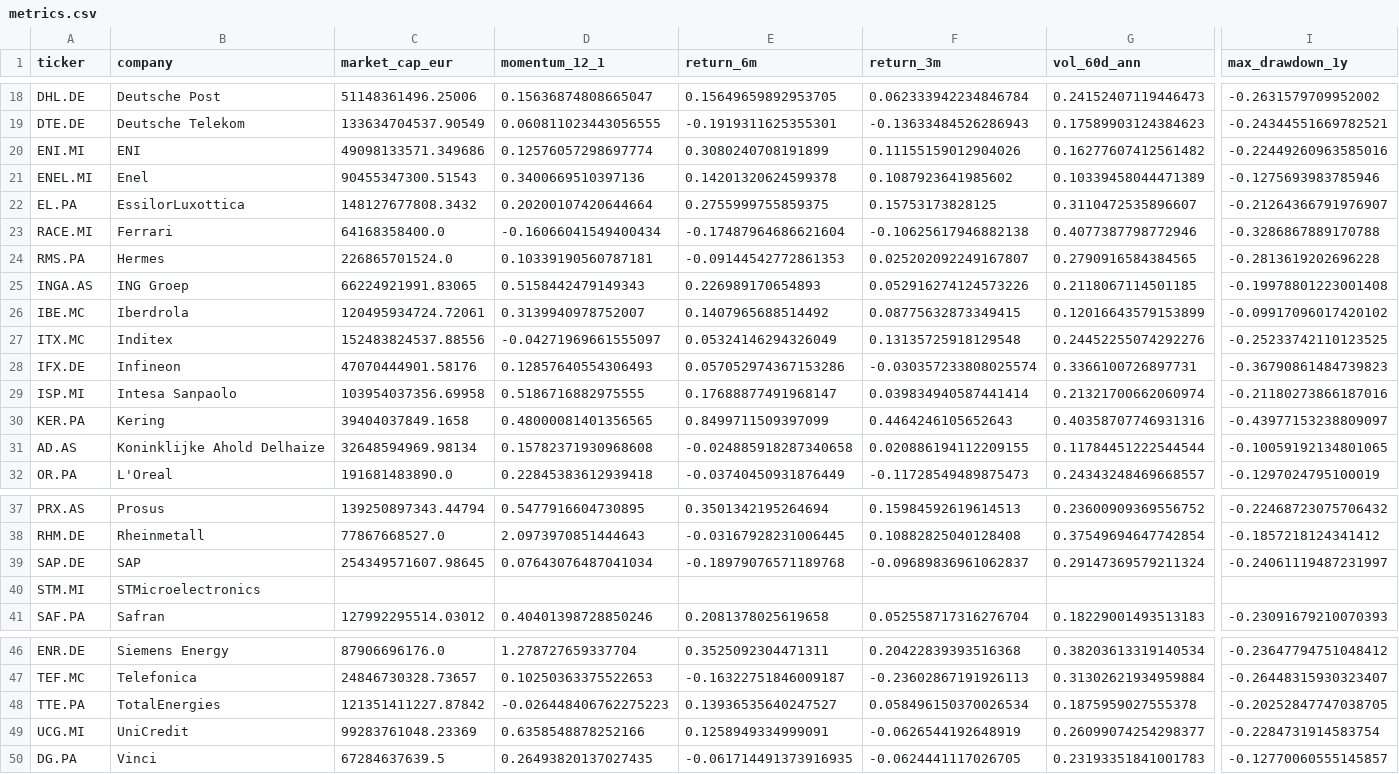
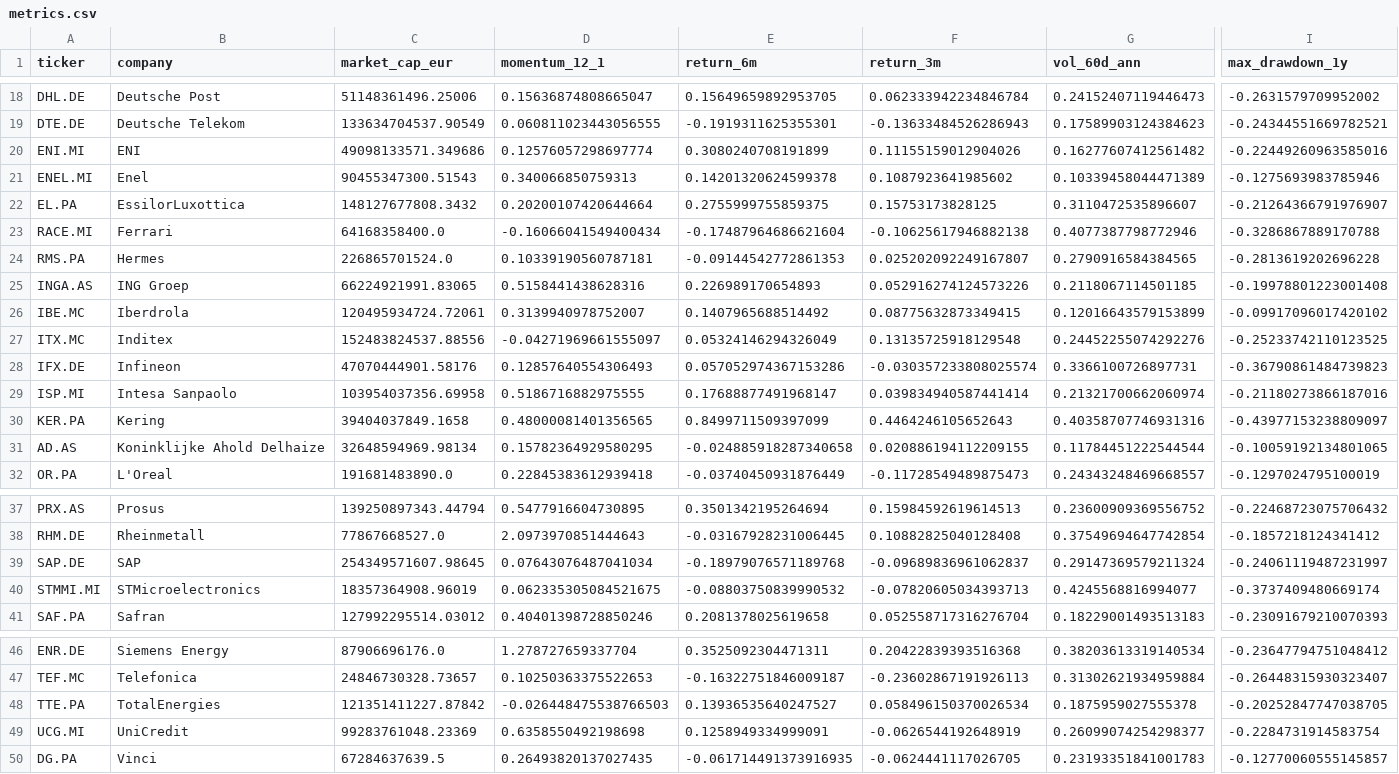
Before and after one commit to briocheausucre/bourse, a CSV file: data/metrics.csv, drawn as a sheet; only a part is shown, gaps mark what is left out; removed rows and columns are numbered as before the commit, all else as after; rows hold the shown columns only; the diff names each change by its address in the sheet, - before the commit and + after, or states it on an @@ line.

Commit message:
correction action STM.MI -> STMMI.MI

```diff
--- a/data/metrics.csv
+++ b/data/metrics.csv
-D21 (momentum_12_1): 0.3400669510397136
+D21 (momentum_12_1): 0.340066850759313
-D25 (momentum_12_1): 0.5158442479149343
+D25 (momentum_12_1): 0.5158441438628316
-D31 (momentum_12_1): 0.15782371930968608
+D31 (momentum_12_1): 0.15782364929580295
-row 40: STM.MI | STMicroelectronics
+row 40: STMMI.MI | STMicroelectronics | 18357364908.96019 | 0.062335305084521675 | -0.08803750839990532 | -0.07820605034393713 | 0.4245568816994077 | -0.3737409480669174
-D48 (momentum_12_1): -0.026448406762275223
+D48 (momentum_12_1): -0.026448475538766503
-D49 (momentum_12_1): 0.6358548878252166
+D49 (momentum_12_1): 0.6358550492198698
```
Also changed, not shown: 1 other file.
